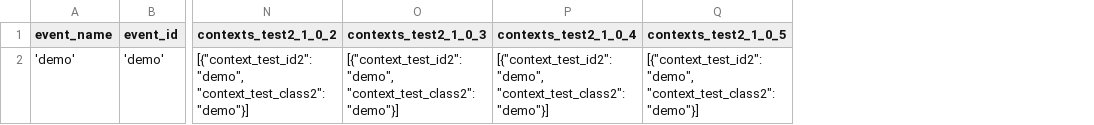
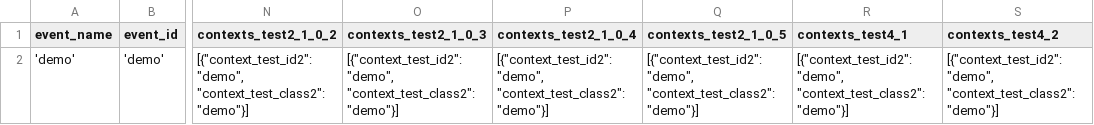
Before and after one commit to snowplow/dbt-snowplow-normalize, a CSV file: integration_tests/data/source/snowplow_norm_dummy_events.csv, drawn as a sheet; only a part is shown, gaps mark what is left out; the diff names each change by its address in the sheet, - before the commit and + after, or states it on an @@ line.

```diff
--- a/integration_tests/data/source/snowplow_norm_dummy_events.csv
+++ b/integration_tests/data/source/snowplow_norm_dummy_events.csv
+column R (contexts_test4_1), row 2: [{"context_test_id2":"demo", "context_test_class2":"demo"}]
+column S (contexts_test4_2), row 2: [{"context_test_id2":"demo", "context_test_class2":"demo"}]
```
Also changed, not shown: 4 other files.
